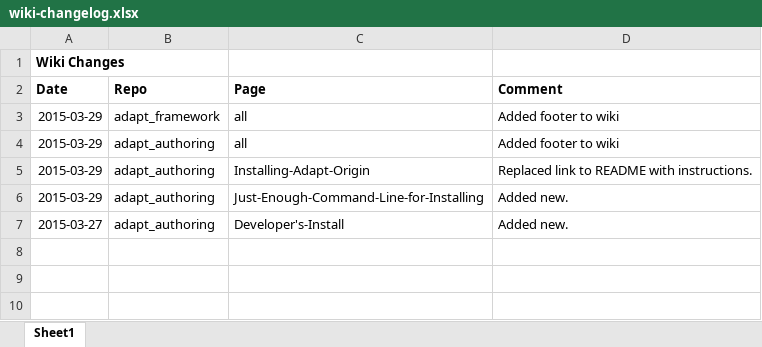
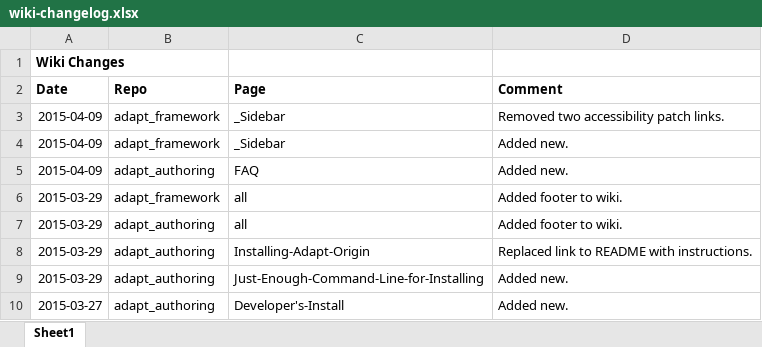
Before and after one commit to adaptlearning/documentation, an Excel workbook: 05_wiki_changelog/wiki-changelog.xlsx, sheet Sheet1, drawn as a sheet; values as stored, in another font and other column widths than the file's, no borders; addresses are those after the commit; the diff names each change by its address in the sheet, - before the commit and + after, or states it on an @@ line.

Commit message:
Add FAQ, _Sidebar.

```diff
--- a/05_wiki_changelog/wiki-changelog.xlsx (sheet Sheet1)
+++ b/05_wiki_changelog/wiki-changelog.xlsx (sheet Sheet1)
+row 3: 2015-04-09 | adapt_framework | _Sidebar | Removed two accessibility patch links.
+row 4: 2015-04-09 | adapt_framework | _Sidebar | Added new.
+row 5: 2015-04-09 | adapt_authoring | FAQ | Added new.
-D6:D7 (Comment): Added footer to wiki
+D6:D7 (Comment): Added footer to wiki.
```
